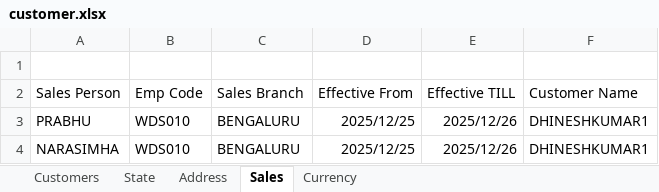
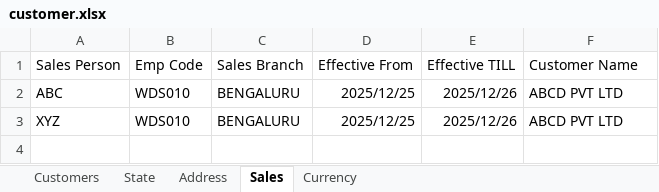
Before and after one commit to WhyDigitSystem/finance-frontend, an Excel workbook: src/assets/sample-files/customer.xlsx, sheet Sales, drawn as a sheet; values as stored, in another font and other column widths than the file's, no borders; removed rows and columns are numbered as before the commit, all else as after; the diff names each change by its address in the sheet, - before the commit and + after, or states it on an @@ line.

Commit message:
Customer, Vendor Sample file chgs

```diff
--- a/src/assets/sample-files/customer.xlsx (sheet Sales)
+++ b/src/assets/sample-files/customer.xlsx (sheet Sales)
-row 1: (empty)
-A2 (Sales Person): PRABHU
+A2 (Sales Person): ABC
-F2:F3 (Customer Name): DHINESHKUMAR1
+F2:F3 (Customer Name): ABCD PVT LTD
-A3 (Sales Person): NARASIMHA
+A3 (Sales Person): XYZ
```
Also changed, not shown: sheet Address, sheet State, sheet Customers, sheet Currency, src/assets/sample-files/vendor.xlsx, 2 other files.
